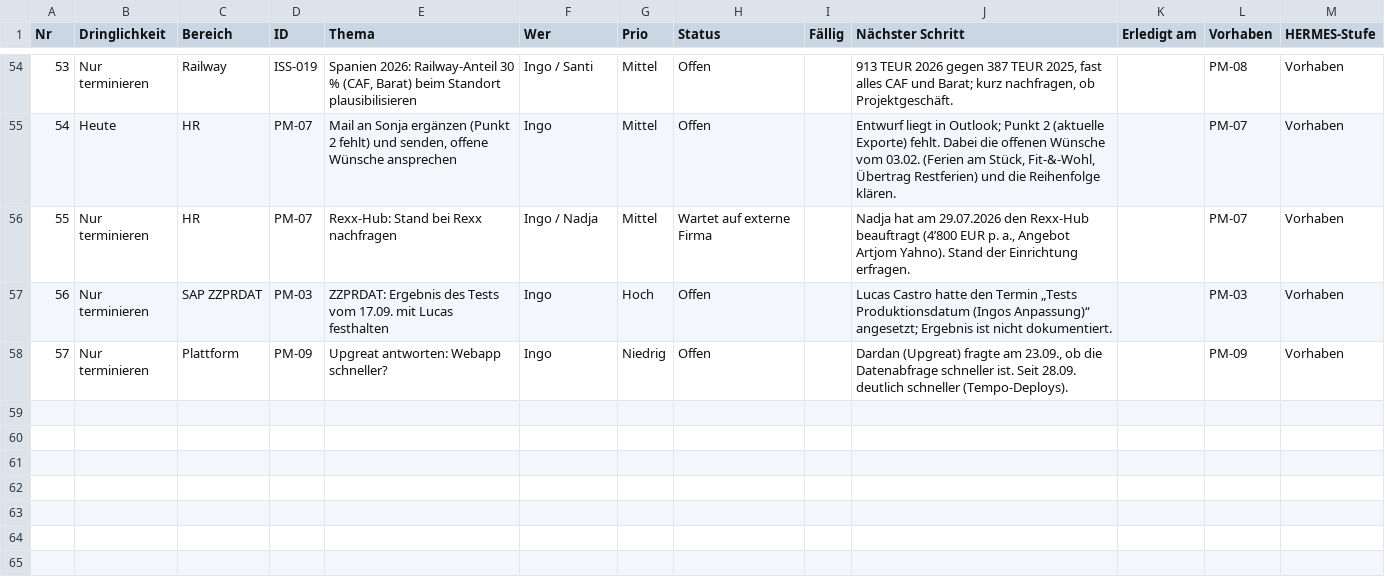
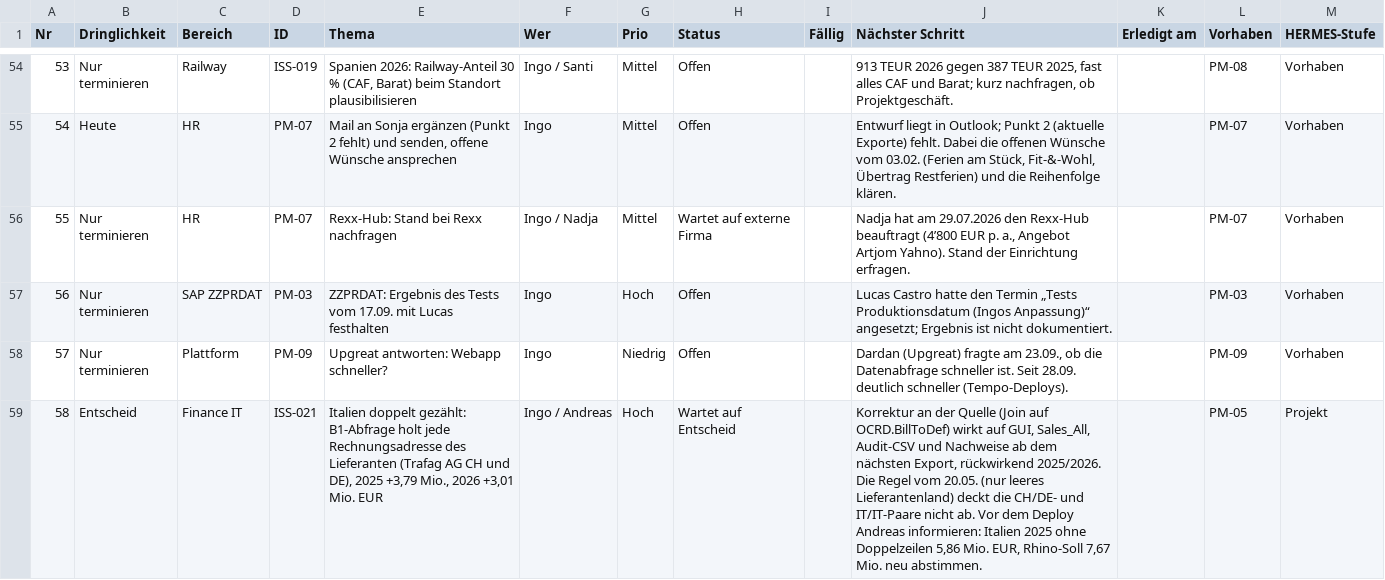
Before and after one commit to metacube2/Ai, a TSV file: TrafagSalesExporter/projektmanagement/Wochen_Todo.tsv, drawn as a sheet; only a part is shown, gaps mark what is left out.

```diff
--- a/TrafagSalesExporter/projektmanagement/Wochen_Todo.tsv
+++ b/TrafagSalesExporter/projektmanagement/Wochen_Todo.tsv
@@ -58 +58,2 @@ Nr	Dringlichkeit	Bereich	ID	Thema	Wer	Prio	Status	Fällig	Nächster Schritt	Erle
 57	Nur terminieren	Plattform	PM-09	Upgreat antworten: Webapp schneller?	Ingo	Niedrig	Offen		Dardan (Upgreat) fragte am 23.09., ob die Datenabfrage schneller ist. Seit 28.09. deutlich schneller (Tempo-Deploys).		PM-09	Vorhaben
+58	Entscheid	Finance IT	ISS-021	Italien doppelt gezählt: B1-Abfrage holt jede Rechnungsadresse des Lieferanten (Trafag AG CH und DE), 2025 +3,79 Mio., 2026 +3,01 Mio. EUR	Ingo / Andreas	Hoch	Wartet auf Entscheid		Korrektur an der Quelle (Join auf OCRD.BillToDef) wirkt auf GUI, Sales_All, Audit-CSV und Nachweise ab dem nächsten Export, rückwirkend 2025/2026. Die Regel vom 20.05. (nur leeres Lieferantenland) deckt die CH/DE- und IT/IT-Paare nicht ab. Vor dem Deploy Andreas informieren: Italien 2025 ohne Doppelzeilen 5,86 Mio. EUR, Rhino-Soll 7,67 Mio. neu abstimmen.		PM-05	Projekt
```
Also changed, not shown: TrafagSalesExporter/docs/Issue_Log_Konsolidiert_2026-08-12.tsv, 2 other files.
